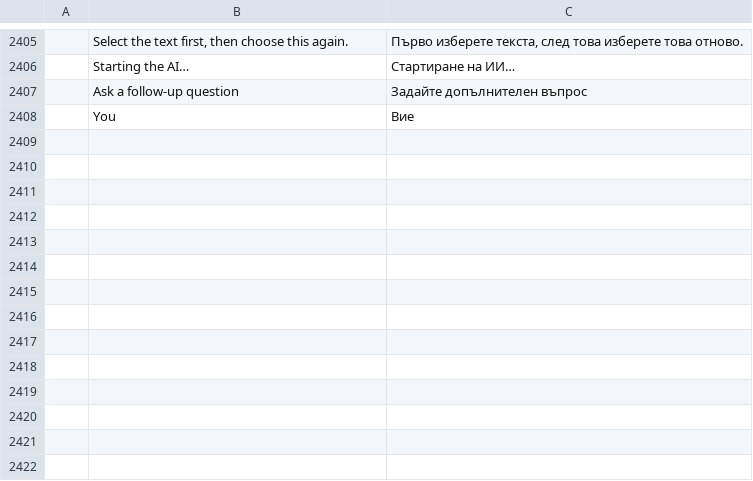
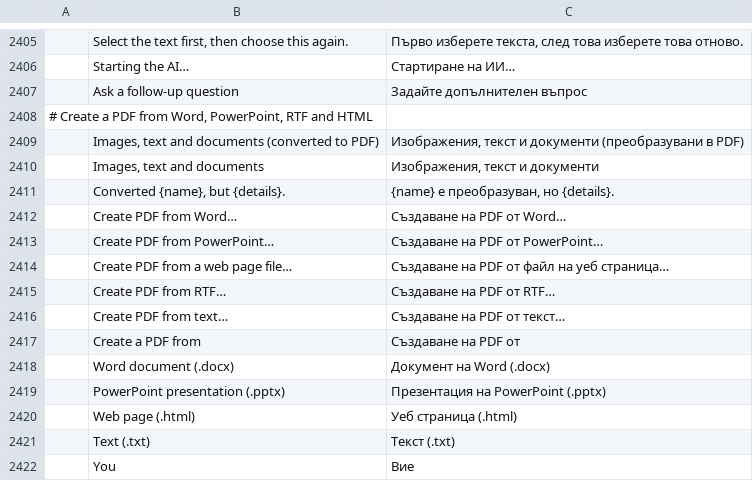
Before and after one commit to abudi012-netizen/pdfcraft, a TSV file: crates/ui-egui/src/i18n/bg.tsv, drawn as a sheet; only a part is shown, gaps mark what is left out; the diff names each change by its address in the sheet, - before the commit and + after, or states it on an @@ line.

```diff
--- a/crates/ui-egui/src/i18n/bg.tsv
+++ b/crates/ui-egui/src/i18n/bg.tsv
+row 2408: # Create a PDF from Word, PowerPoint, RTF and HTML
+row 2409:  | Images, text and documents (converted to PDF) | Изображения, текст и документи (преобразувани в PDF)
+row 2410:  | Images, text and documents | Изображения, текст и документи
+row 2411:  | Converted {name}, but {details}. | {name} е преобразуван, но {details}.
+row 2412:  | Create PDF from Word… | Създаване на PDF от Word…
+row 2413:  | Create PDF from PowerPoint… | Създаване на PDF от PowerPoint…
+row 2414:  | Create PDF from a web page file… | Създаване на PDF от файл на уеб страница…
+row 2415:  | Create PDF from RTF… | Създаване на PDF от RTF…
+row 2416:  | Create PDF from text… | Създаване на PDF от текст…
+row 2417:  | Create a PDF from | Създаване на PDF от
+row 2418:  | Word document (.docx) | Документ на Word (.docx)
+row 2419:  | PowerPoint presentation (.pptx) | Презентация на PowerPoint (.pptx)
+row 2420:  | Web page (.html) | Уеб страница (.html)
+row 2421:  | Text (.txt) | Текст (.txt)
```
Also changed, not shown: crates/ui-egui/src/i18n/el.tsv, crates/ui-egui/src/i18n/kk.tsv, 39 other files.
